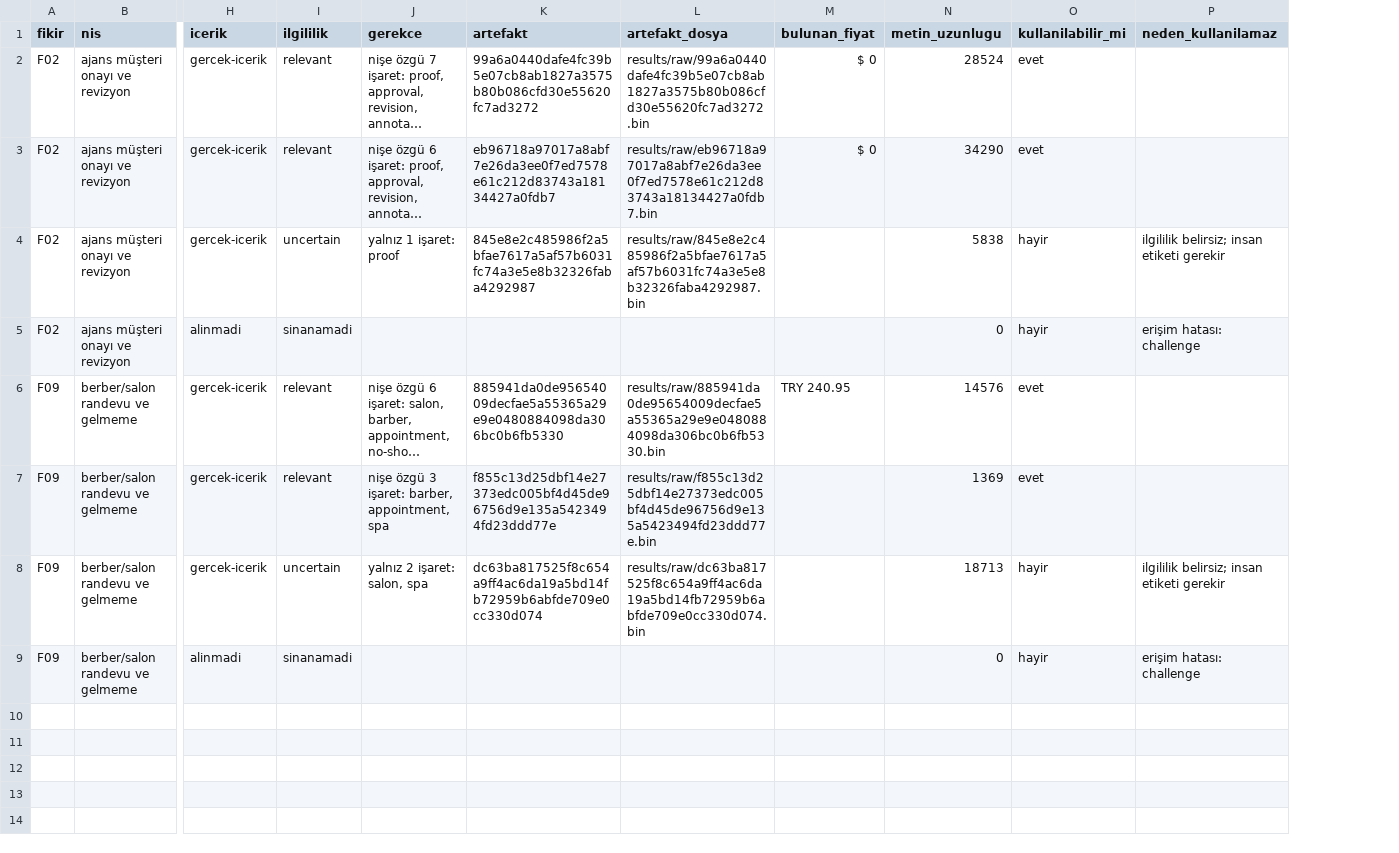
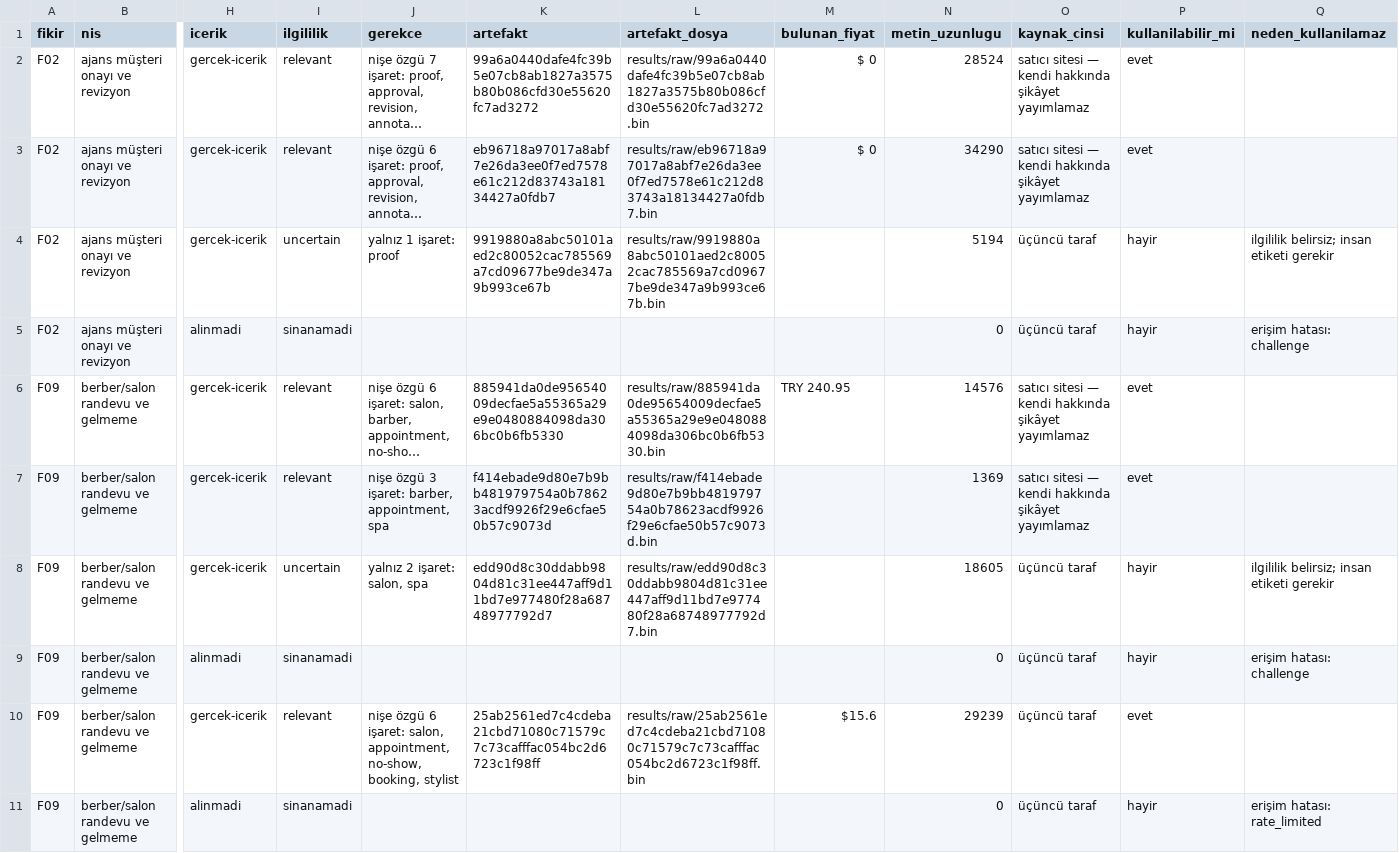
Before and after one commit to ACK-Techs/DemandRift---Startup_Market_Intelligence_Agent, a CSV file: faz-1-fikir-ve-arastirma/veri-laboratuvari/AS01-ALTERNATIF-KAYNAK.csv, drawn as a sheet; only a part is shown, gaps mark what is left out; long unchanged cells end in …; rows hold the shown columns only; the diff names each change by its address in the sheet, - before the commit and + after, or states it on an @@ line.

```diff
--- a/faz-1-fikir-ve-arastirma/veri-laboratuvari/AS01-ALTERNATIF-KAYNAK.csv
+++ b/faz-1-fikir-ve-arastirma/veri-laboratuvari/AS01-ALTERNATIF-KAYNAK.csv
+column O (kaynak_cinsi), rows 2-9: satıcı sitesi — kendi hakkında şikâyet yayımlamaz | satıcı sitesi — kendi hakkında şikâyet yayımlamaz | üçüncü taraf | üçüncü taraf | satıcı sitesi — kendi hakkında şikâyet yayımlamaz | satıcı sitesi — kendi hakkında şikâyet yayımlamaz | üçüncü taraf | üçüncü taraf
-K4 (artefakt): 845e8e2c485986f2a5bfae7617a5af57b6031fc74a3e5e8b32326faba4292987
+K4 (artefakt): 9919880a8abc50101aed2c80052cac785569a7cd09677be9de347a9b993ce67b
-L4 (artefakt_dosya): results/raw/845e8e2c485986f2a5bfae7617a5af57b6031fc74a3e5e8b32326faba4292987.bin
+L4 (artefakt_dosya): results/raw/9919880a8abc50101aed2c80052cac785569a7cd09677be9de347a9b993ce67b.bin
-N4 (metin_uzunlugu): 5838
+N4 (metin_uzunlugu): 5194
-K7 (artefakt): f855c13d25dbf14e27373edc005bf4d45de96756d9e135a5423494fd23ddd77e
+K7 (artefakt): f414ebade9d80e7b9bb481979754a0b78623acdf9926f29e6cfae50b57c9073d
-L7 (artefakt_dosya): results/raw/f855c13d25dbf14e27373edc005bf4d45de96756d9e135a5423494fd23ddd77e.bin
+L7 (artefakt_dosya): results/raw/f414ebade9d80e7b9bb481979754a0b78623acdf9926f29e6cfae50b57c9073d.bin
-K8 (artefakt): dc63ba817525f8c654a9ff4ac6da19a5bd14fb72959b6abfde709e0cc330d074
+K8 (artefakt): edd90d8c30ddabb9804d81c31ee447aff9d11bd7e977480f28a68748977792d7
-L8 (artefakt_dosya): results/raw/dc63ba817525f8c654a9ff4ac6da19a5bd14fb72959b6abfde709e0cc330d074.bin
+L8 (artefakt_dosya): results/raw/edd90d8c30ddabb9804d81c31ee447aff9d11bd7e977480f28a68748977792d7.bin
-N8 (metin_uzunlugu): 18713
+N8 (metin_uzunlugu): 18605
+row 10: F09 | berber/salon randevu ve gelmeme | gercek-icerik | relevant | nişe özgü 6 işaret: salon, appointment, no-show, booking, stylist | 25ab2561ed7c4cdeba21cbd71080c71579c7c73cafffac054bc2d6723c1f98ff | results/raw/25ab2561ed7c4cdeba21cbd71080c71579c7c73cafffac054bc2d6723c1f98ff.bin | $15.6 | 29239 | üçüncü taraf | evet
+row 11: F09 | berber/salon randevu ve gelmeme | alinmadi | sinanamadi |  |  |  |  | 0 | üçüncü taraf | hayir | erişim hatası: rate_limited
```
Also changed, not shown: 13 other files.
